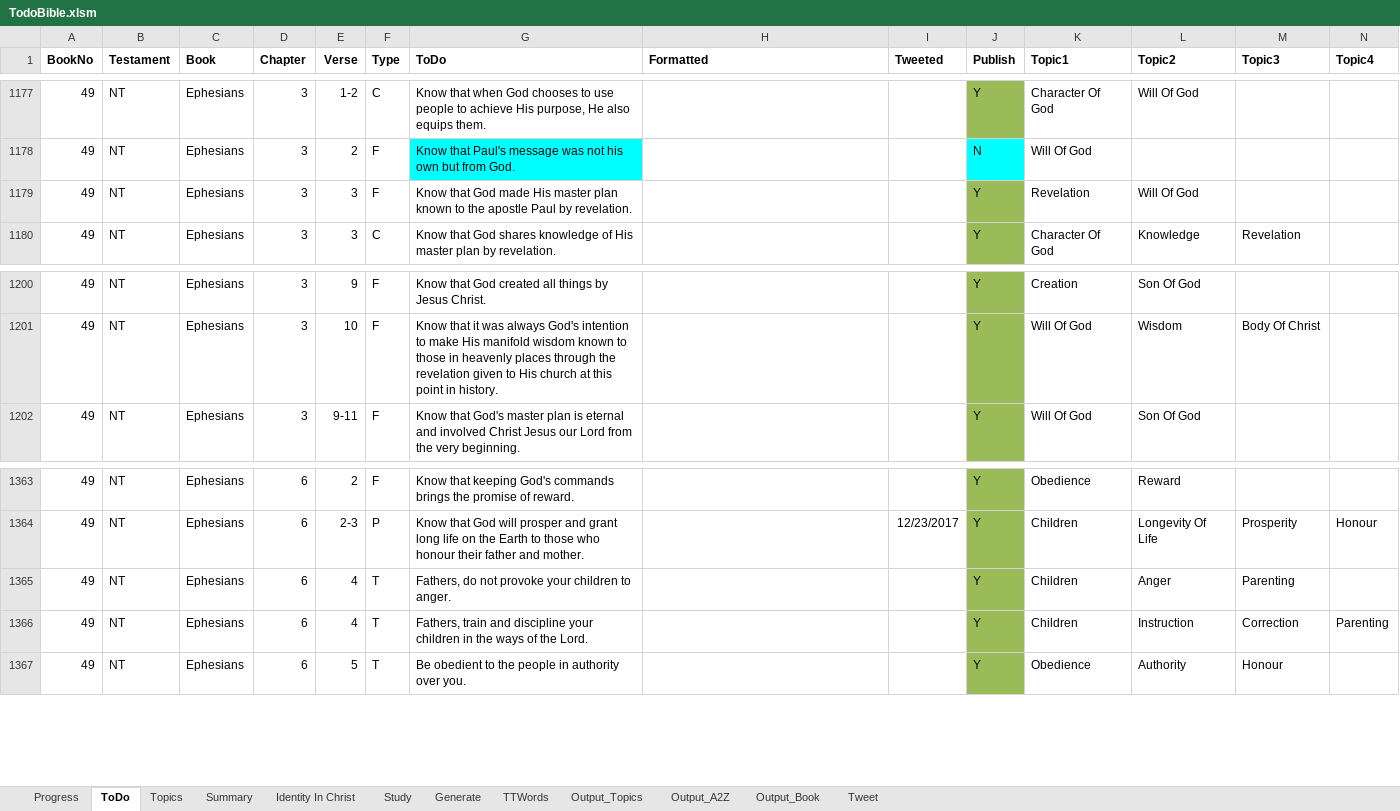
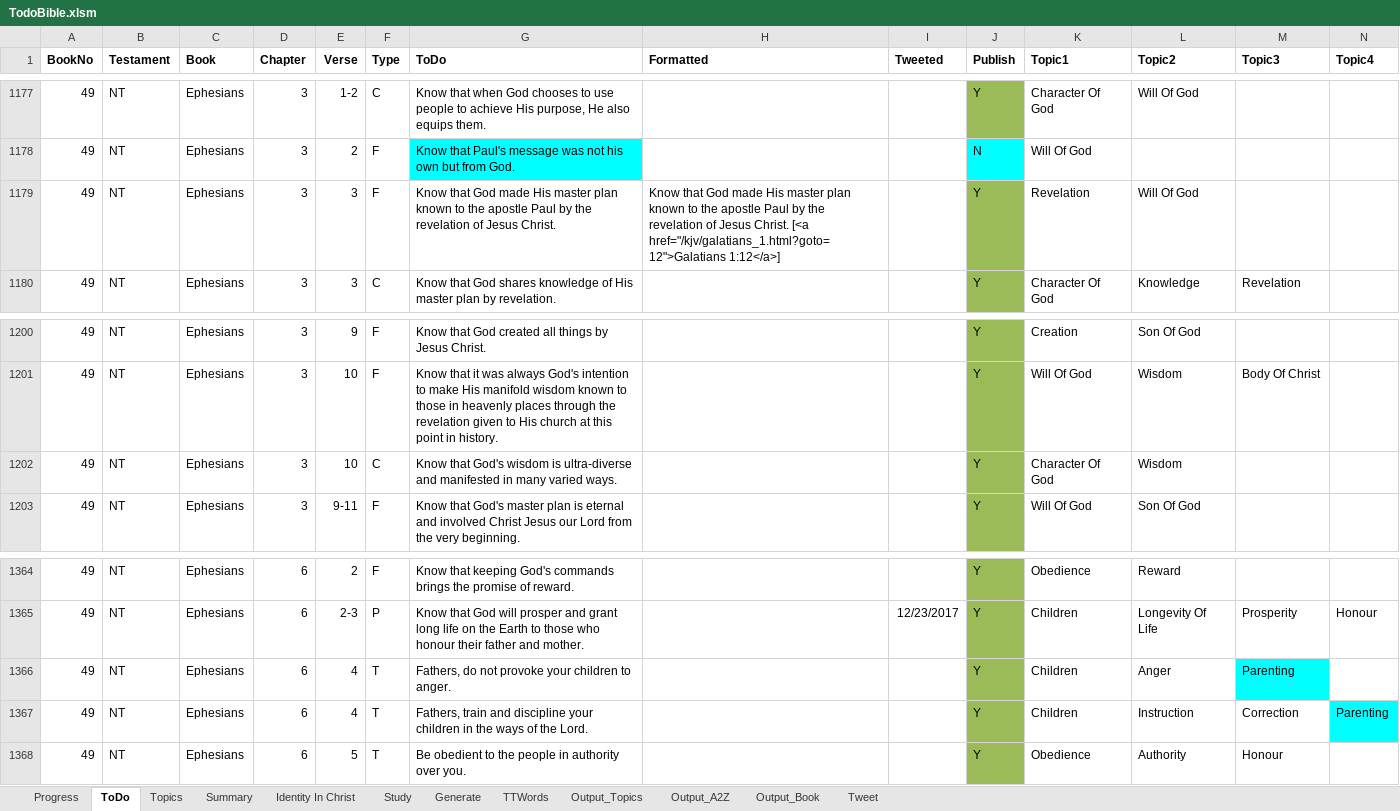
Before and after one commit to simptim1967/todobible, an Excel workbook: TodoBible.xlsm, sheet ToDo, drawn as a sheet; only a part is shown, gaps mark what is left out; values as stored, in another font and other column widths than the file's, no borders; addresses are those after the commit; rows hold the shown columns only; the diff names each change by its address in the sheet, - before the commit and + after, or states it on an @@ line.

```diff
--- a/TodoBible.xlsm (sheet ToDo)
+++ b/TodoBible.xlsm (sheet ToDo)
-G1179 (ToDo): …Paul by revelation.
+G1179 (ToDo): …Paul by the revelation of Jesus Christ.
-H1179 (Formatted): (empty)
+H1179 (Formatted): Know that God made His master plan known to the apostle Paul by the revelation of Jesus Christ. [<a href="/kjv/galatians_1.html?goto=12">Galatians 1:12</a>]
+row 1202: 49 | NT | Ephesians | 3 | 10 | C | Know that God's wisdom is ultra-diverse and manifested in many varied ways. |  |  | Y | Character Of God | Wisdom
-M1366 fill: none
+M1366 fill: #00FFFF
-N1367 fill: none
+N1367 fill: #00FFFF
```
Also changed, not shown: sheet Output_Topics, sheet Output_Book, sheet Output_A2Z, sheet Topics, sheet Generate, analysis/index/ephesians.xlsm, 12 other files.
